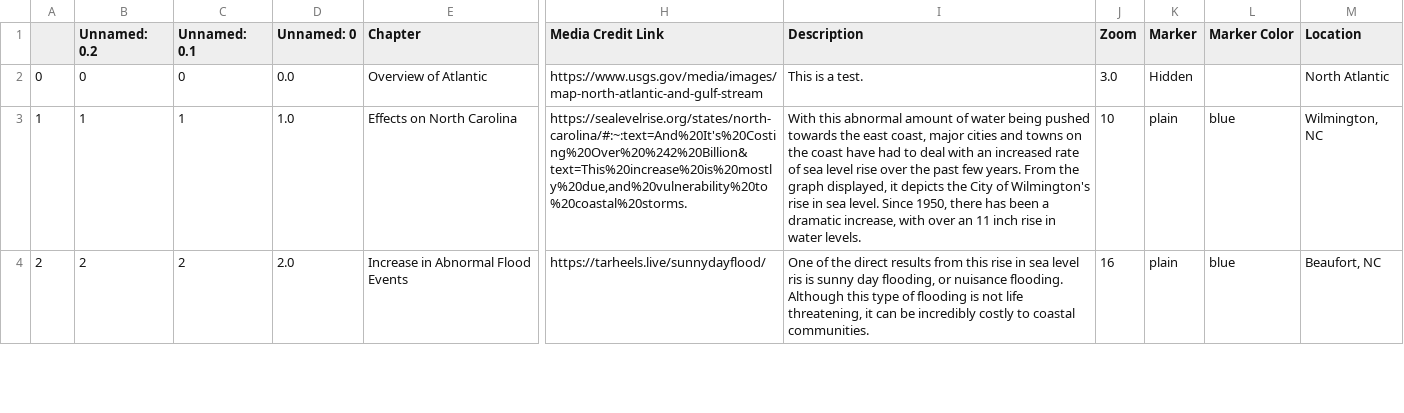
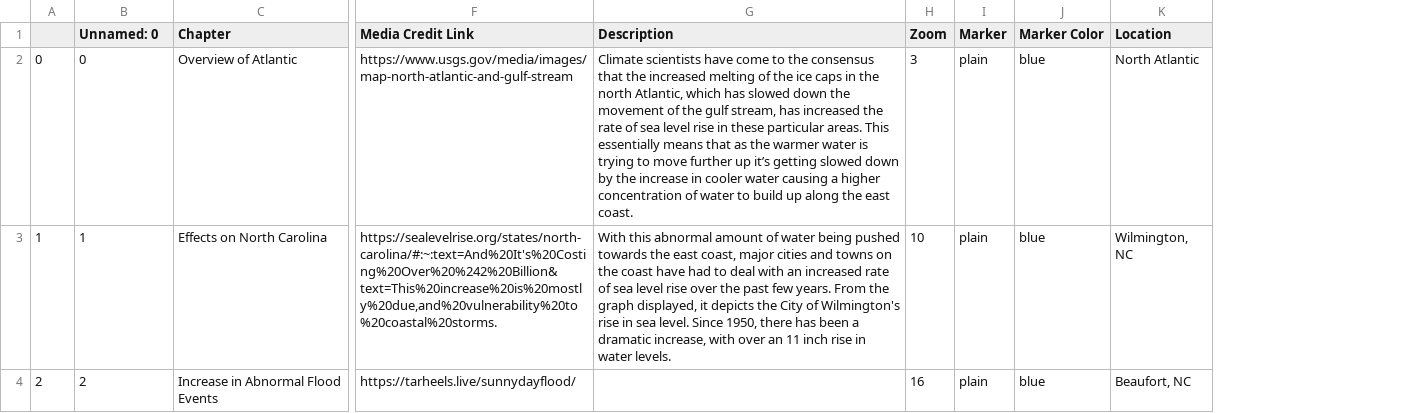
Before and after one commit to cayates2/Final-Project-nr491, a CSV file: csv/Chapters.csv, drawn as a sheet; only a part is shown, gaps mark what is left out; removed rows and columns are numbered as before the commit, all else as after; the diff covers the shown part only; the diff names each change by its address in the sheet, - before the commit and + after, or states it on an @@ line.

Commit message:
Last update to csv

```diff
--- a/csv/Chapters.csv
+++ b/csv/Chapters.csv
-column C (Unnamed: 0.1), rows 2-4: 0 | 1 | 2
-column D (Unnamed: 0), rows 2-4: 0.0 | 1.0 | 2.0
-B1: Unnamed: 0.2
+B1: Unnamed: 0
-G2 (Description): This is a test.
+G2 (Description): Climate scientists have come to the consensus that the increased melting of the ice caps in the north Atlantic, which has slowed down the movement of the gulf stream, has increased the rate of sea level rise in these particular areas. This essentially means that as the warmer water is trying to move further up it’s getting slowed down by the increase in cooler water causing a higher concentration of water to build up along the east coast.
-H2 (Zoom): 3.0
+H2 (Zoom): 3
-I2 (Marker): Hidden
+I2 (Marker): plain
-J2 (Marker Color): (empty)
+J2 (Marker Color): blue
-G4 (Description): One of the direct results from this rise in sea level ris is sunny day flooding, or nuisance flooding. Although this type of flooding is not life threatening, it can be incredibly costly to coastal communities.
+G4 (Description): (empty)
```
Also changed, not shown: 2 edited cells elsewhere in this file.
